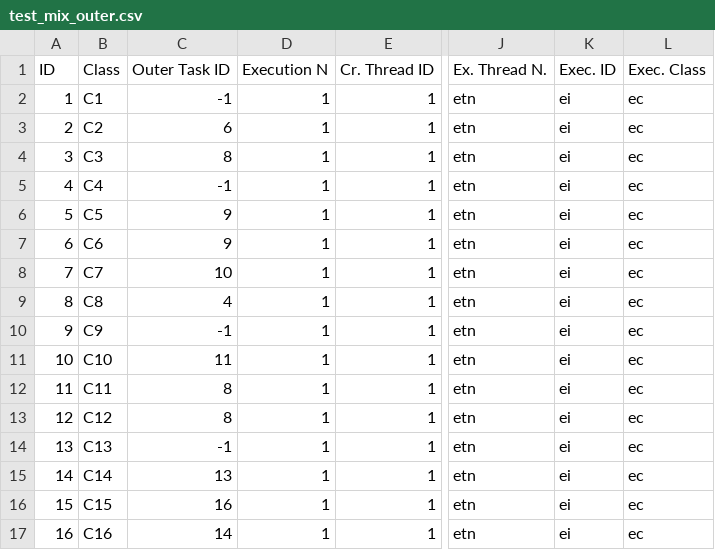
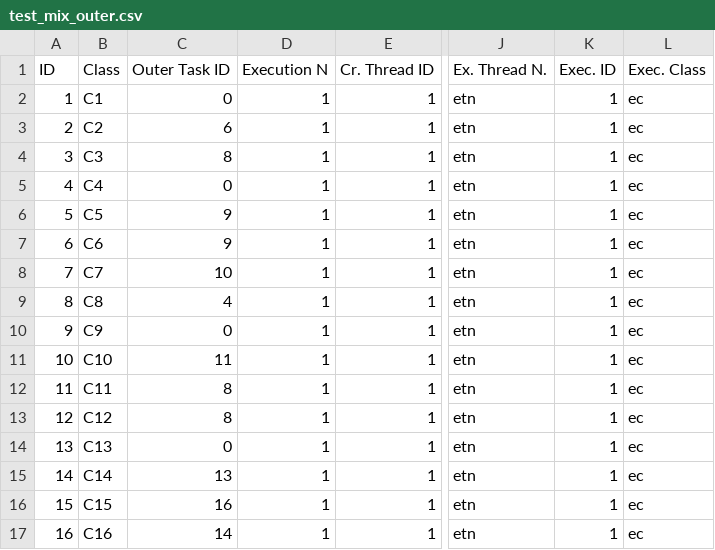
Before and after one commit to Fithos/tgp, a CSV file: post-processing/tests-aggregation/test_mix_outer.csv, drawn as a sheet; only a part is shown, gaps mark what is left out; the diff names each change by its address in the sheet, - before the commit and + after, or states it on an @@ line.

```diff
--- a/post-processing/tests-aggregation/test_mix_outer.csv
+++ b/post-processing/tests-aggregation/test_mix_outer.csv
-C2 (Outer Task ID): -1
+C2 (Outer Task ID): 0
-K2:K17 (Exec. ID): ei
+K2:K17 (Exec. ID): 1
-C5 (Outer Task ID): -1
+C5 (Outer Task ID): 0
-C10 (Outer Task ID): -1
+C10 (Outer Task ID): 0
-C14 (Outer Task ID): -1
+C14 (Outer Task ID): 0
```
Also changed, not shown: post-processing/tests-aggregation/test_no_outer.csv, post-processing/tests-aggregation/test_seven_centre.csv.
